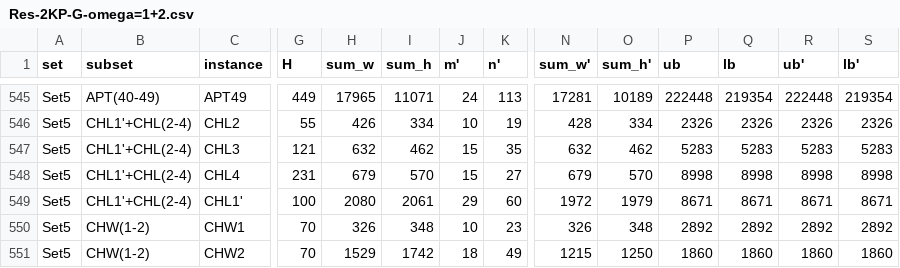
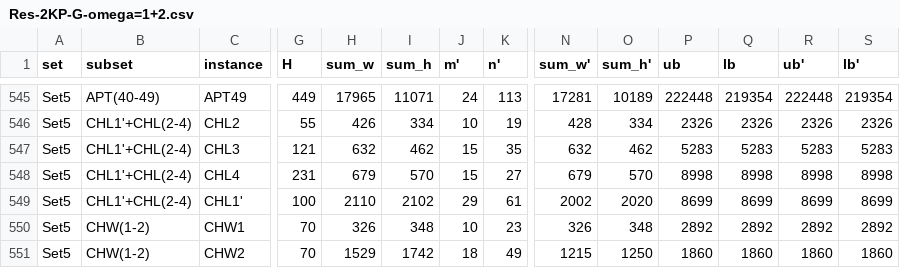
Before and after one commit to WSKH0929/EATKG_For_2KPG, a CSV file: Results/Other_Versions/Res-2KP-G-omega=1+2.csv, drawn as a sheet; only a part is shown, gaps mark what is left out; the diff names each change by its address in the sheet, - before the commit and + after, or states it on an @@ line.

```diff
--- a/Results/Other_Versions/Res-2KP-G-omega=1+2.csv
+++ b/Results/Other_Versions/Res-2KP-G-omega=1+2.csv
-H549 (sum_w): 2080
+H549 (sum_w): 2110
-I549 (sum_h): 2061
+I549 (sum_h): 2102
-K549 (n'): 60
+K549 (n'): 61
-N549 (sum_w'): 1972
+N549 (sum_w'): 2002
-O549 (sum_h'): 1979
+O549 (sum_h'): 2020
-P549 (ub): 8671
+P549 (ub): 8699
-Q549 (lb): 8671
+Q549 (lb): 8699
-R549 (ub'): 8671
+R549 (ub'): 8699
-S549 (lb'): 8671
+S549 (lb'): 8699
```
Also changed, not shown: Results/Full_Version/530/Res-2KP-G.csv, Results/Other_Versions/Res-2KP-G-omega=1.csv, 13 other files.
